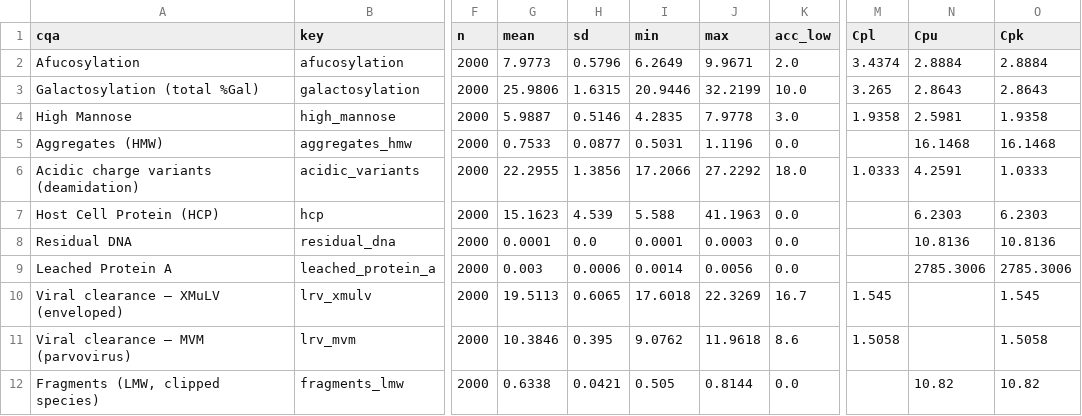
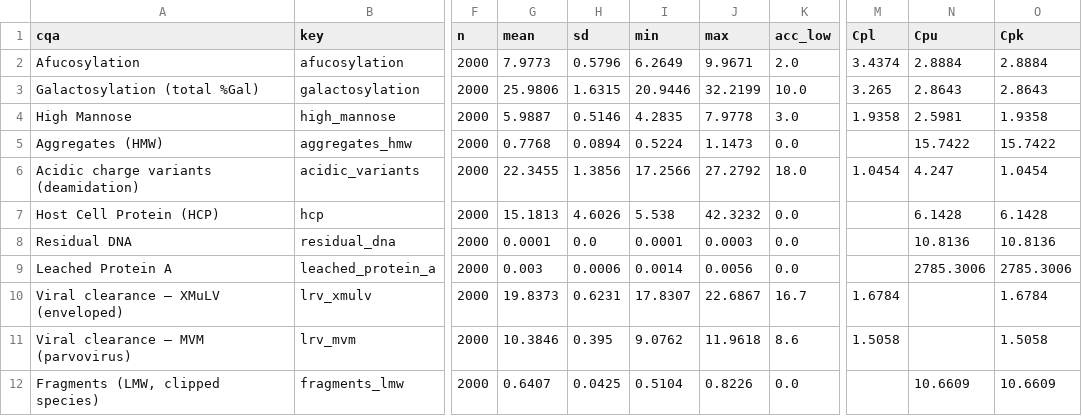
Before and after one commit to MoritzImendoerffer/synthetic_data, a CSV file: outputs/data/capability.csv, drawn as a sheet; only a part is shown, gaps mark what is left out; the diff names each change by its address in the sheet, - before the commit and + after, or states it on an @@ line.

```diff
--- a/outputs/data/capability.csv
+++ b/outputs/data/capability.csv
-G5 (mean): 0.7533
+G5 (mean): 0.7768
-H5 (sd): 0.0877
+H5 (sd): 0.0894
-I5 (min): 0.5031
+I5 (min): 0.5224
-J5 (max): 1.1196
+J5 (max): 1.1473
-N5 (Cpu): 16.1468
+N5 (Cpu): 15.7422
-O5 (Cpk): 16.1468
+O5 (Cpk): 15.7422
-G6 (mean): 22.2955
+G6 (mean): 22.3455
-I6 (min): 17.2066
+I6 (min): 17.2566
-J6 (max): 27.2292
+J6 (max): 27.2792
-M6 (Cpl): 1.0333
+M6 (Cpl): 1.0454
-N6 (Cpu): 4.2591
+N6 (Cpu): 4.247
-O6 (Cpk): 1.0333
+O6 (Cpk): 1.0454
-G7 (mean): 15.1623
+G7 (mean): 15.1813
-H7 (sd): 4.539
+H7 (sd): 4.6026
-I7 (min): 5.588
+I7 (min): 5.538
-J7 (max): 41.1963
+J7 (max): 42.3232
-N7 (Cpu): 6.2303
+N7 (Cpu): 6.1428
-O7 (Cpk): 6.2303
+O7 (Cpk): 6.1428
-G10 (mean): 19.5113
+G10 (mean): 19.8373
-H10 (sd): 0.6065
+H10 (sd): 0.6231
-I10 (min): 17.6018
+I10 (min): 17.8307
-J10 (max): 22.3269
+J10 (max): 22.6867
-M10 (Cpl): 1.545
+M10 (Cpl): 1.6784
-O10 (Cpk): 1.545
+O10 (Cpk): 1.6784
-G12 (mean): 0.6338
+G12 (mean): 0.6407
-H12 (sd): 0.0421
+H12 (sd): 0.0425
-I12 (min): 0.505
+I12 (min): 0.5104
-J12 (max): 0.8144
+J12 (max): 0.8226
-N12 (Cpu): 10.82
+N12 (Cpu): 10.6609
-O12 (Cpk): 10.82
+O12 (Cpk): 10.6609
```
Also changed, not shown: outputs/data/iac.csv, outputs/data/iac_verification.csv, 27 other files.
